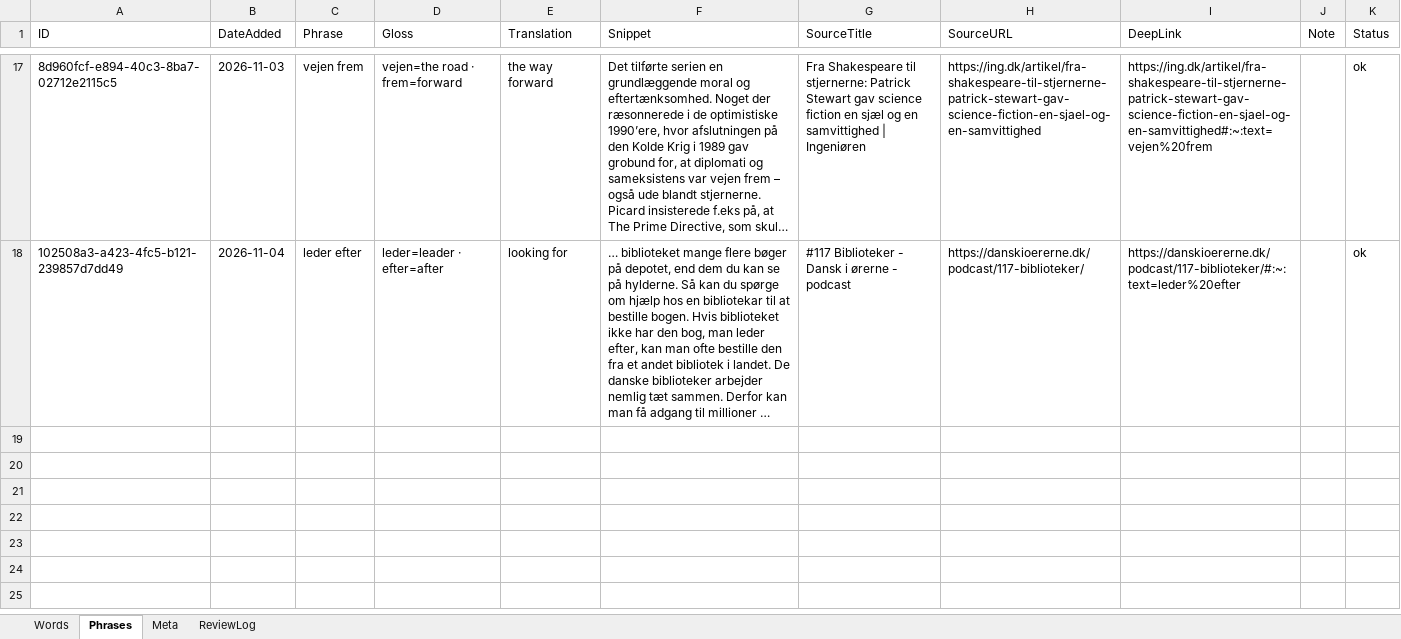
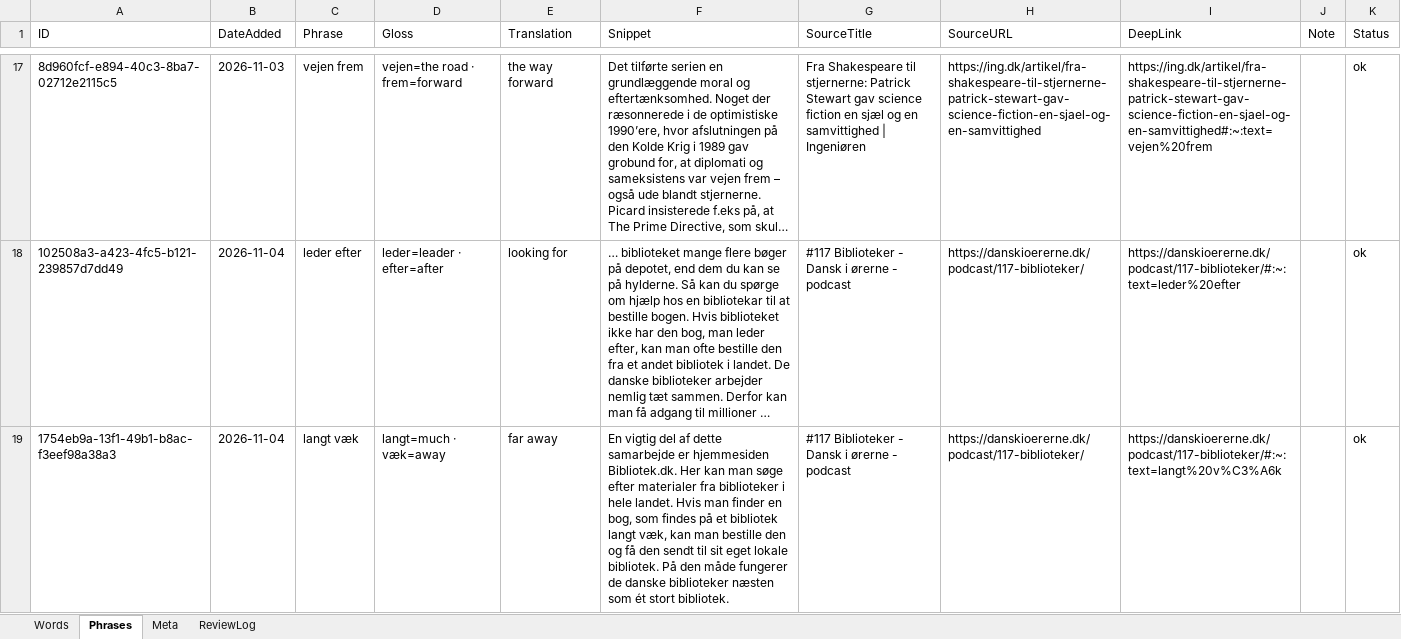
Before and after one commit to oopiooffioinolis/Roedspaette, an Excel workbook: sets/Nyheder.xlsx, sheet Phrases, drawn as a sheet; only a part is shown, gaps mark what is left out; long unchanged cells end in …; values as stored, in another font and other column widths than the file's, no borders; the diff names each change by its address in the sheet, - before the commit and + after, or states it on an @@ line.

Commit message:
Add phrase "langt væk" to Nyheder.xlsx

```diff
--- a/sets/Nyheder.xlsx (sheet Phrases)
+++ b/sets/Nyheder.xlsx (sheet Phrases)
+row 19: 1754eb9a-13f1-49b1-b8ac-f3eef98a38a3 | 2026-11-04 | langt væk | langt=much · væk=away | far away | En vigtig del af dette samarbejde er hjemmesiden Bibliotek.dk. Her kan man søge efter materialer fra biblioteker i hele landet. Hvis man finder en bog, som findes på et bibliotek langt væk, kan man bestille den og få den sendt til sit eget lokale bibliotek. På den måde fungerer de danske biblioteker næsten som ét stort bibliotek. | #117 Biblioteker - Dansk i ørerne - podcast | https://danskioererne.dk/podcast/117-biblioteker/ | https://danskioererne.dk/podcast/117-biblioteker/#:~:text=langt%20v%C3%A6k |  | ok
```
